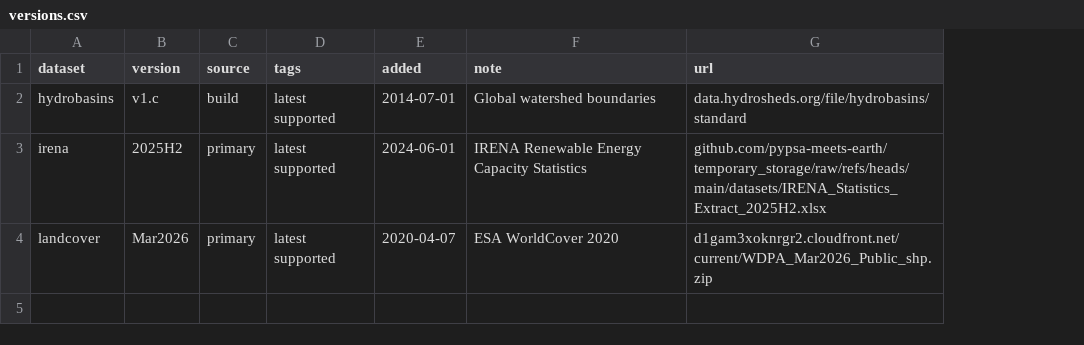
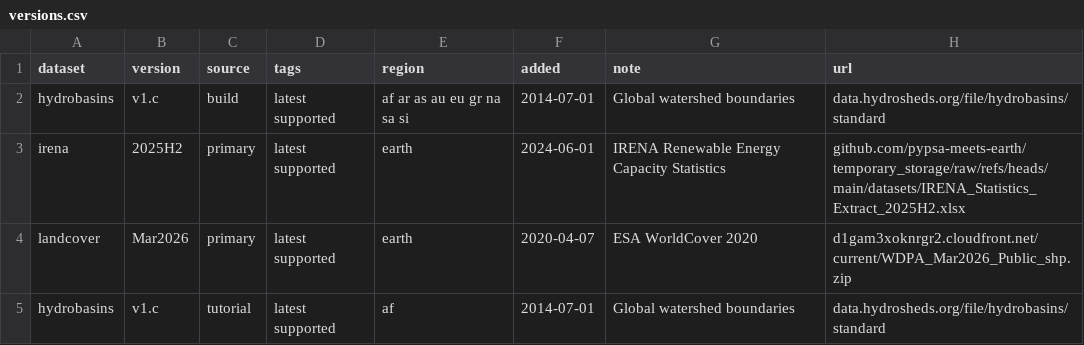
Before and after one commit to open-energy-transition/pypsa-zambia, a CSV file: data/versions.csv, drawn as a sheet; the diff names each change by its address in the sheet, - before the commit and + after, or states it on an @@ line.

Commit message:
code: enable tutorial data set for hydrobasins, add to test

```diff
--- a/data/versions.csv
+++ b/data/versions.csv
+column E (region), rows 2-4: af ar as au eu gr na sa si | earth | earth
+row 5: hydrobasins | v1.c | tutorial | latest supported | af | 2014-07-01 | Global watershed boundaries | data.hydrosheds.org/file/hydrobasins/standard
```
Also changed, not shown: 2 other files.
